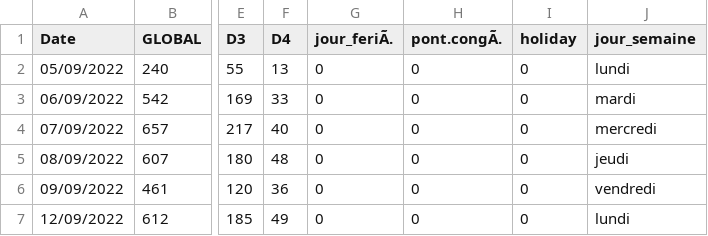
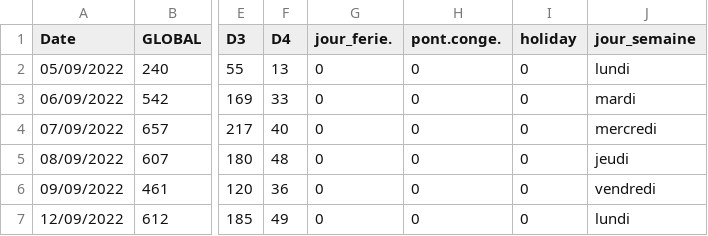
Before and after one commit to dolipran3/ProjetFISA, a CSV file: data/df_venues_processed.csv, drawn as a sheet; only a part is shown, gaps mark what is left out; the diff names each change by its address in the sheet, - before the commit and + after, or states it on an @@ line.

Commit message:
fix: correct encoding issues in df_venues_processed.csv header

```diff
--- a/data/df_venues_processed.csv
+++ b/data/df_venues_processed.csv
-G1: jour_feriÃ.
+G1: jour_ferie.
-H1: pont.congÃ.
+H1: pont.conge.
```
